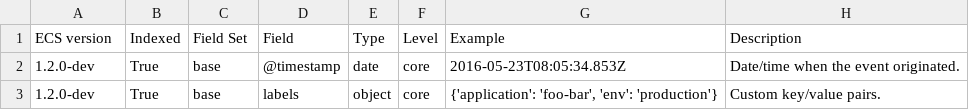
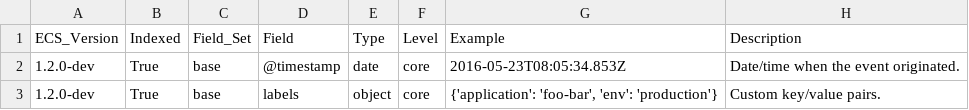
Before and after one commit to elastic/ecs, a CSV file: generated/csv/fields.csv, drawn as a sheet; only a part is shown.

Commit message:
No space in column names

```diff
--- a/generated/csv/fields.csv
+++ b/generated/csv/fields.csv
@@ -1,2 +1,2 @@
-ECS version,Indexed,Field Set,Field,Type,Level,Example,Description
+ECS_Version,Indexed,Field_Set,Field,Type,Level,Example,Description
 1.2.0-dev,True,base,@timestamp,date,core,2016-05-23T08:05:34.853Z,Date/time when the event originated.
```
Also changed, not shown: 1 other file.
